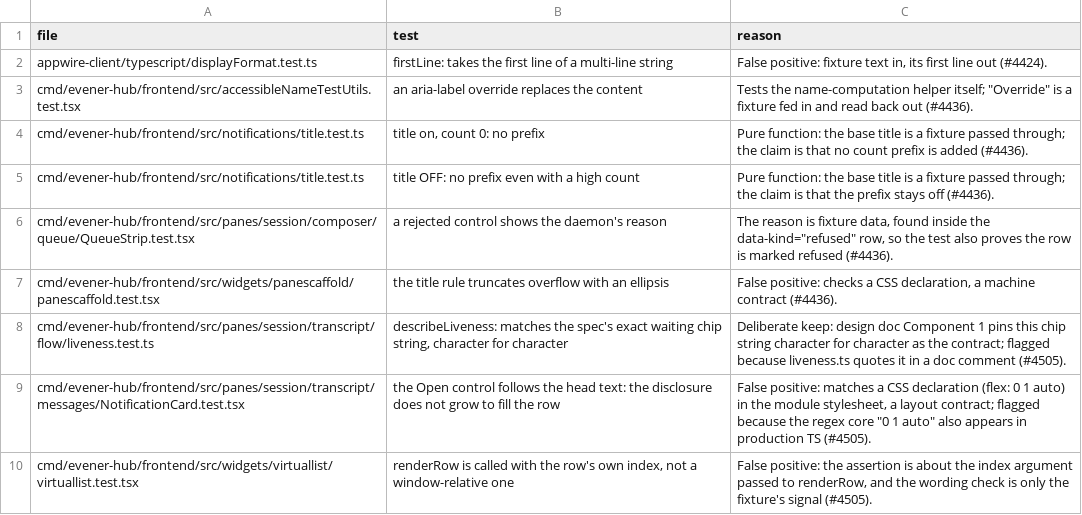
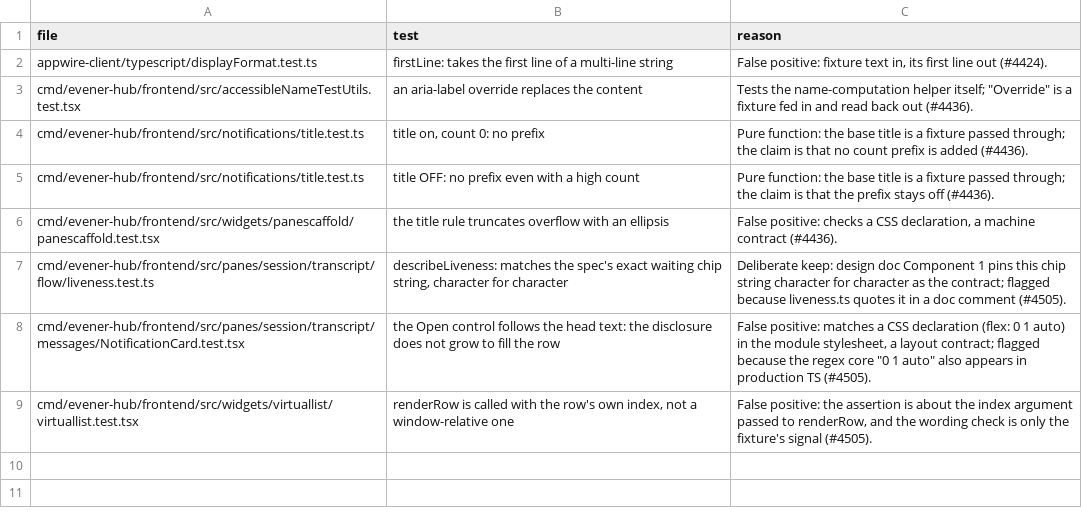
Before and after one commit to prime-radiant-inc/evener, a TSV file: cmd/evener-hub/frontend/src/dev/copyonly/allowlist.tsv, drawn as a sheet; the diff names each change by its address in the sheet, - before the commit and + after, or states it on an @@ line.

Commit message:
fix(web): render every undelivered user message as one inline transcript row
Queued, sending, canceled, blocked, refused-recovery and held-steer
messages rendered through four different surfaces with four different
shapes: the docked QueueStrip below the transcript, dimmed PendingChips
beside the composer, a dotted held-steer stack, and an optimistic inline
row - so the same message could appear twice or vanish between surfaces.

PendingRowStack replaces all of them: one transcript-shaped
UserMessageView row per undelivered message, mounted as the transcript's
trailing live-edge virtual row so pending rows always sit below
everything the server sent and scroll with the content (Jesse's ruling,
2026-11-13). Actions (Steer now, Edit, Remove, Retry, Dismiss, Copy)
ride the row; captions reuse the held-steer register.

The retired strip's composer-facing contracts move to a pub/sub seam
(queueRowInsert.ts, mirroring quoteInsert.ts): restore requests carry a
queued row's text, skill/command names and mention offsets to the
composer; the composer publishes its active recovery id and busy gate
back so live rows exclude what it holds. A queue row's Edit preserves
its authored mention offsets through the seam - without them the restore
re-derived mentions from every marker occurrence in the text.

Mount restoration now requires the ref's durable projection read to have
resolved before adopting a seat-owned rejected row (the same
unknown-not-empty rule useRetryPendingProjection applies): a mount could
previously adopt a discarded row from a possibly-superseded in-memory
snapshot.

The composer's own Steer control routes the drain whenever the queue
holds depth (decideSteerRoute) - the retired strip's header button was
the last separate entry point.

QueueStrip, PendingChips and HeldSteerStack are deleted with their tests
and CSS; the still-meaningful pins moved into PendingRowStack.test.tsx
and the affected suites' shared mount helper, which now mounts the stack
beside the composer the way ConversationBody does in production.

Co-authored-by: Evener 7d03aac (lunaroute/glm-5.3) <034vK5cVOm45E1Tlz0obS6@magic-kingdom>

```diff
--- a/cmd/evener-hub/frontend/src/dev/copyonly/allowlist.tsv
+++ b/cmd/evener-hub/frontend/src/dev/copyonly/allowlist.tsv
-row 6: cmd/evener-hub/frontend/src/panes/session/composer/queue/QueueStrip.test.tsx | a rejected control shows the daemon's reason | The reason is fixture data, found inside the data-kind="refused" row, so the test also proves the row is marked refused (#4436).
```
Also changed, not shown: 33 other files.
